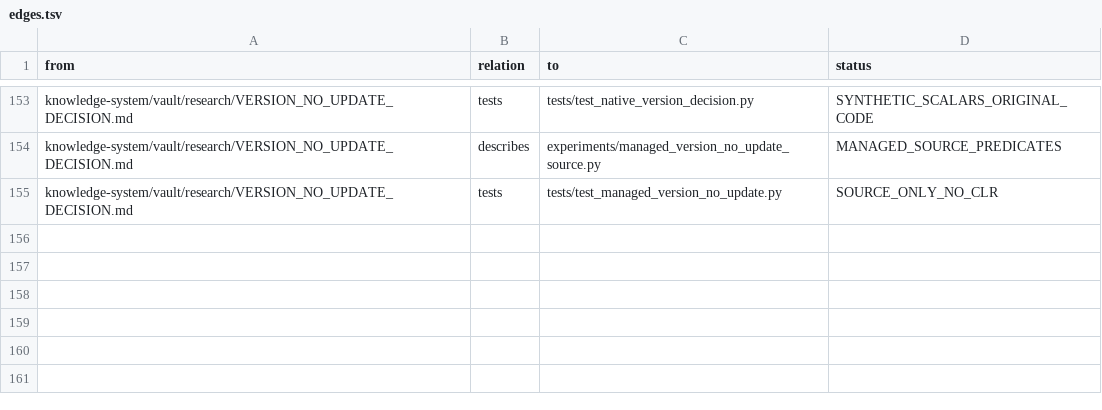
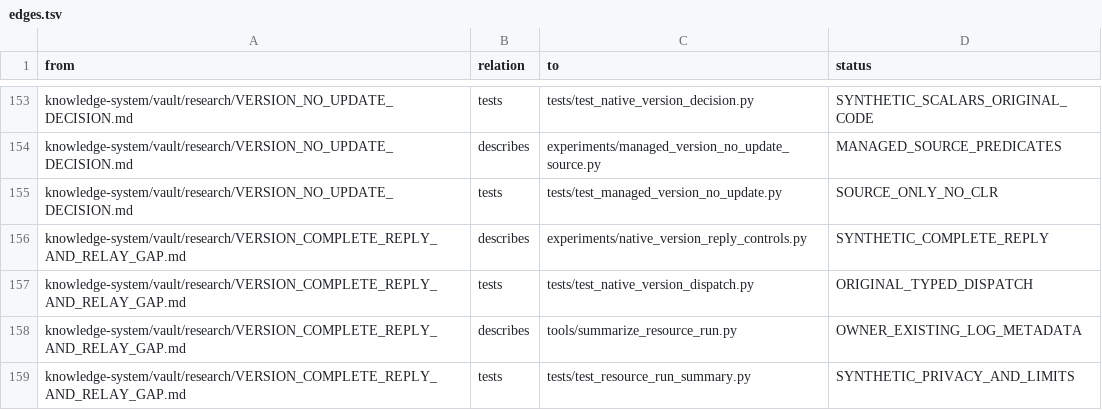
Before and after one commit to despairarc000/temp, a TSV file: cf2018/knowledge-system/graphify/edges.tsv, drawn as a sheet; only a part is shown, gaps mark what is left out.

Commit message:
Verify complete version reply dispatch and add private-safe saved-run summary

```diff
--- a/cf2018/knowledge-system/graphify/edges.tsv
+++ b/cf2018/knowledge-system/graphify/edges.tsv
@@ -155 +155,5 @@ knowledge-system/vault/research/VERSION_NO_UPDATE_DECISION.md	describes	experime
 knowledge-system/vault/research/VERSION_NO_UPDATE_DECISION.md	tests	tests/test_managed_version_no_update.py	SOURCE_ONLY_NO_CLR
+knowledge-system/vault/research/VERSION_COMPLETE_REPLY_AND_RELAY_GAP.md	describes	experiments/native_version_reply_controls.py	SYNTHETIC_COMPLETE_REPLY
+knowledge-system/vault/research/VERSION_COMPLETE_REPLY_AND_RELAY_GAP.md	tests	tests/test_native_version_dispatch.py	ORIGINAL_TYPED_DISPATCH
+knowledge-system/vault/research/VERSION_COMPLETE_REPLY_AND_RELAY_GAP.md	describes	tools/summarize_resource_run.py	OWNER_EXISTING_LOG_METADATA
+knowledge-system/vault/research/VERSION_COMPLETE_REPLY_AND_RELAY_GAP.md	tests	tests/test_resource_run_summary.py	SYNTHETIC_PRIVACY_AND_LIMITS
```
Also changed, not shown: cf2018v2/graphify/edges.tsv, 14 other files.
